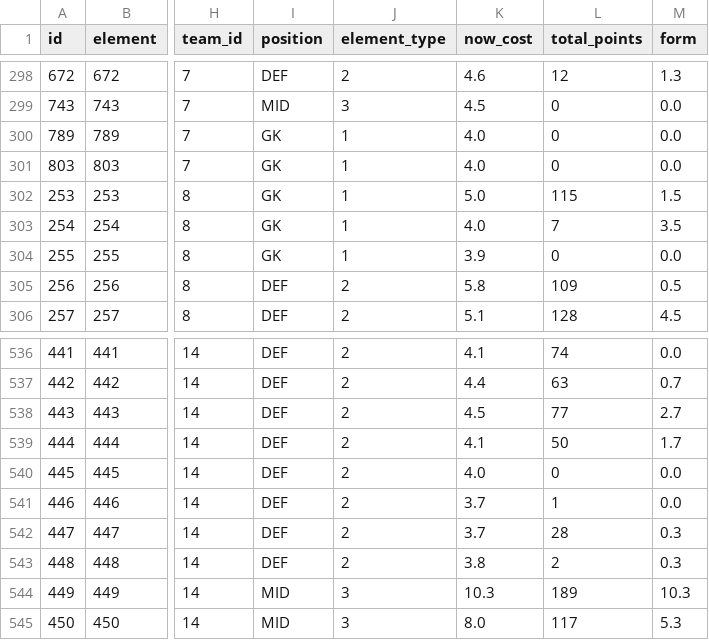
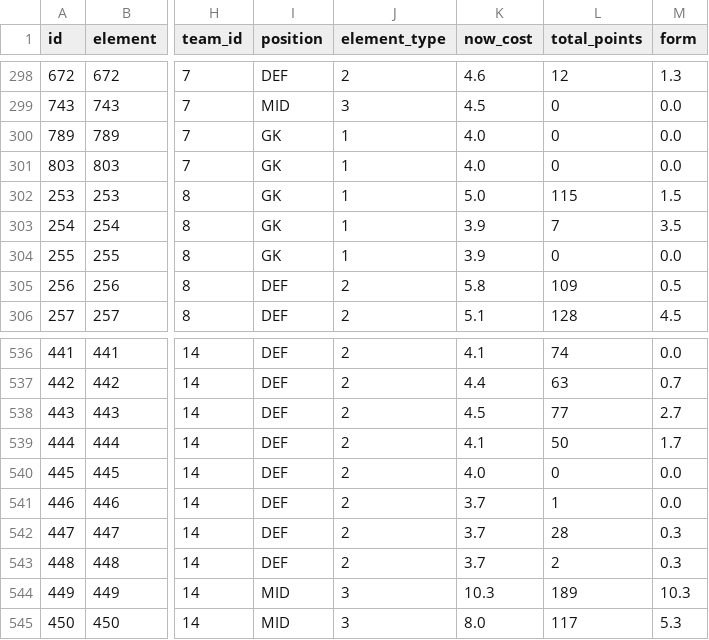
Before and after one commit to OmarN-Mukhtar/FantasyManager, a CSV file: data/players.csv, drawn as a sheet; only a part is shown, gaps mark what is left out; the diff names each change by its address in the sheet, - before the commit and + after, or states it on an @@ line.

```diff
--- a/data/players.csv
+++ b/data/players.csv
-K303 (now_cost): 4.0
+K303 (now_cost): 3.9
-K543 (now_cost): 3.8
+K543 (now_cost): 3.7
```
Also changed, not shown: data/predictions.csv, data/sentiment_analysis.csv, 4 other files.
